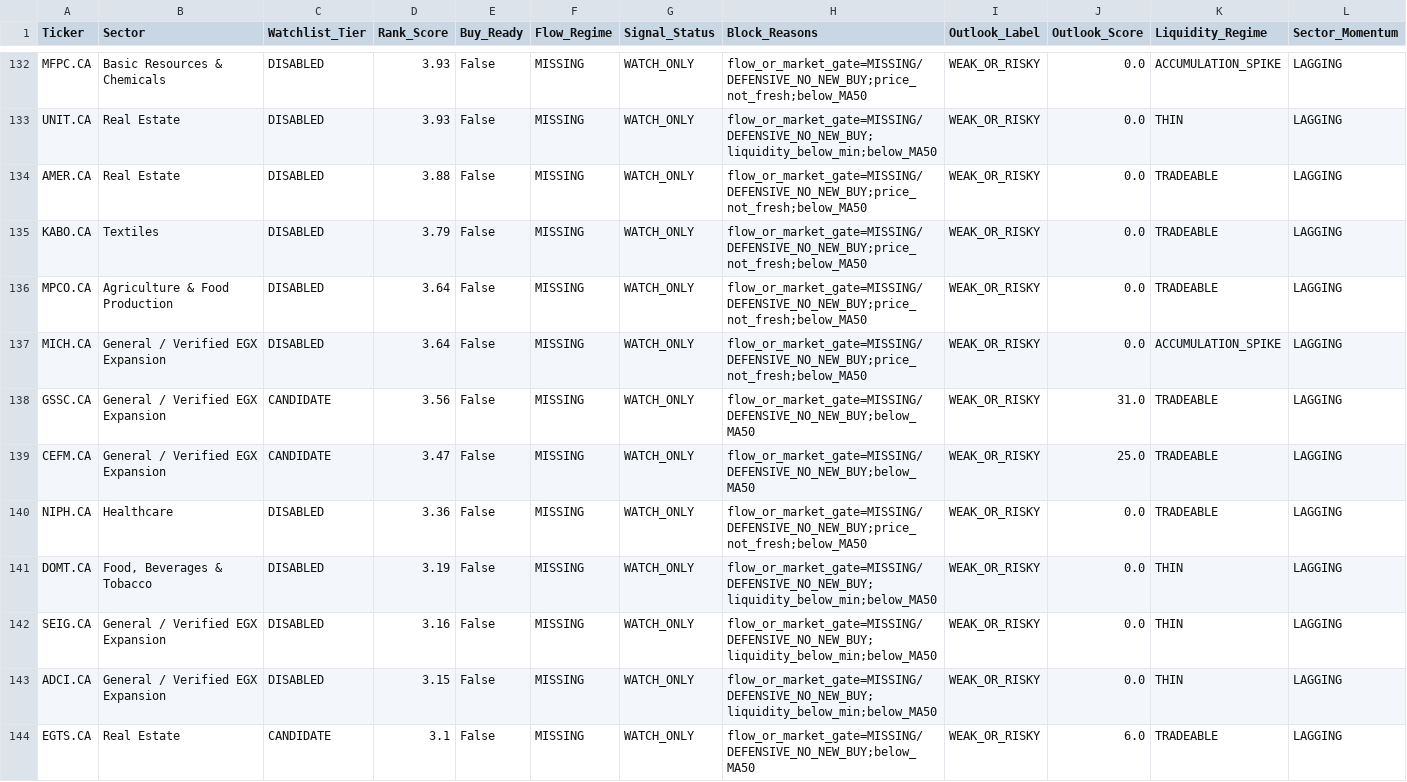
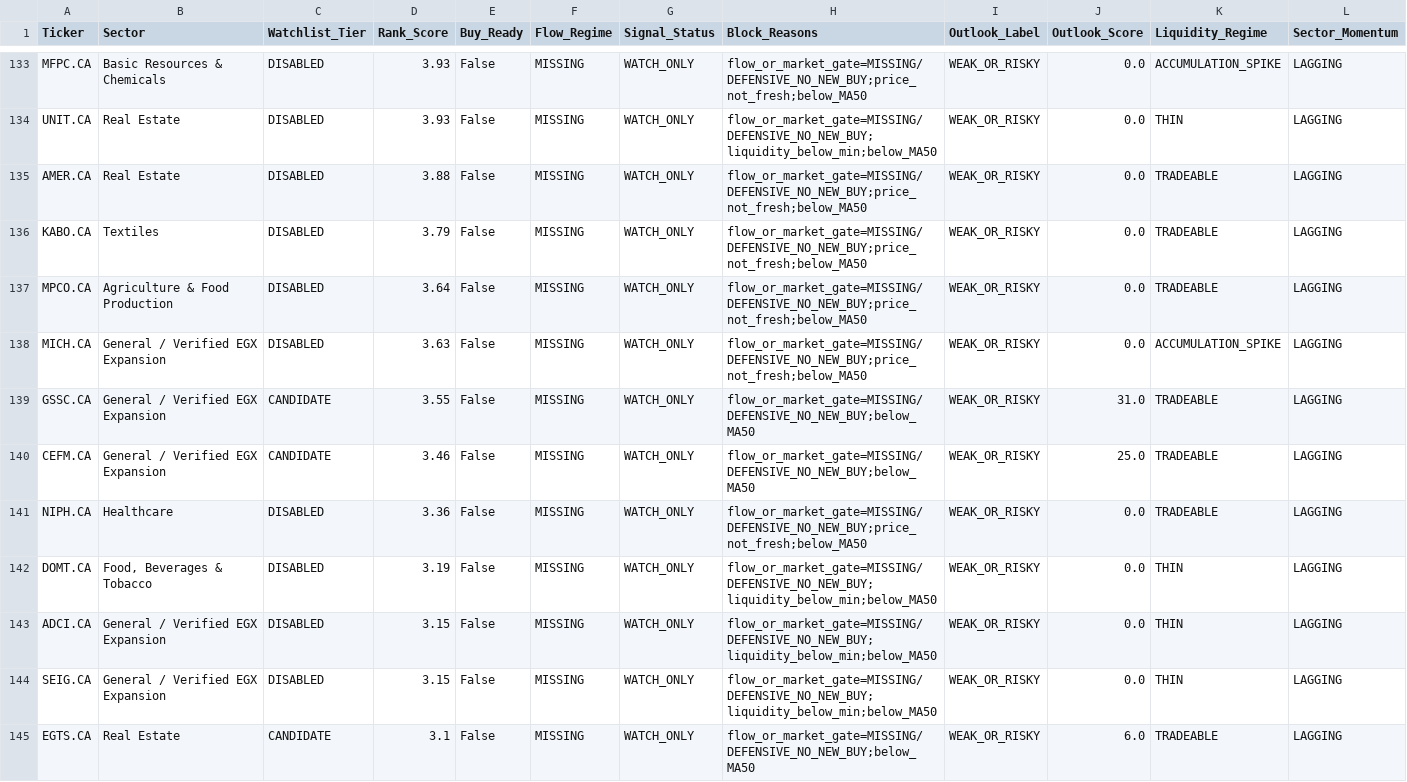
Before and after one commit to Philopater-Ayman/egx-telegram-scanner, a CSV file: watchlist_signals.csv, drawn as a sheet; only a part is shown, gaps mark what is left out; the diff covers the shown part only.

```diff
--- a/watchlist_signals.csv
+++ b/watchlist_signals.csv
@@ -136,9 +137,9 @@ KABO.CA,Textiles,DISABLED,3.79,False,MISSING,WATCH_ONLY,flow_or_market_gate=MISS
 MPCO.CA,Agriculture & Food Production,DISABLED,3.64,False,MISSING,WATCH_ONLY,flow_or_market_gate=MISSING/DEFENSIVE_NO_NEW_BUY;price_not_fresh;below_MA50,WEAK_OR_RISKY,0.0,TRADEABLE,LAGGING
-MICH.CA,General / Verified EGX Expansion,DISABLED,3.64,False,MISSING,WATCH_ONLY,flow_or_market_gate=MISSING/DEFENSIVE_NO_NEW_BUY;price_not_fresh;below_MA50,WEAK_OR_RISKY,0.0,ACCUMULATION_SPIKE,LAGGING
-GSSC.CA,General / Verified EGX Expansion,CANDIDATE,3.56,False,MISSING,WATCH_ONLY,flow_or_market_gate=MISSING/DEFENSIVE_NO_NEW_BUY;below_MA50,WEAK_OR_RISKY,31.0,TRADEABLE,LAGGING
-CEFM.CA,General / Verified EGX Expansion,CANDIDATE,3.47,False,MISSING,WATCH_ONLY,flow_or_market_gate=MISSING/DEFENSIVE_NO_NEW_BUY;below_MA50,WEAK_OR_RISKY,25.0,TRADEABLE,LAGGING
+MICH.CA,General / Verified EGX Expansion,DISABLED,3.63,False,MISSING,WATCH_ONLY,flow_or_market_gate=MISSING/DEFENSIVE_NO_NEW_BUY;price_not_fresh;below_MA50,WEAK_OR_RISKY,0.0,ACCUMULATION_SPIKE,LAGGING
+GSSC.CA,General / Verified EGX Expansion,CANDIDATE,3.55,False,MISSING,WATCH_ONLY,flow_or_market_gate=MISSING/DEFENSIVE_NO_NEW_BUY;below_MA50,WEAK_OR_RISKY,31.0,TRADEABLE,LAGGING
+CEFM.CA,General / Verified EGX Expansion,CANDIDATE,3.46,False,MISSING,WATCH_ONLY,flow_or_market_gate=MISSING/DEFENSIVE_NO_NEW_BUY;below_MA50,WEAK_OR_RISKY,25.0,TRADEABLE,LAGGING
 NIPH.CA,Healthcare,DISABLED,3.36,False,MISSING,WATCH_ONLY,flow_or_market_gate=MISSING/DEFENSIVE_NO_NEW_BUY;price_not_fresh;below_MA50,WEAK_OR_RISKY,0.0,TRADEABLE,LAGGING
 DOMT.CA,"Food, Beverages & Tobacco",DISABLED,3.19,False,MISSING,WATCH_ONLY,flow_or_market_gate=MISSING/DEFENSIVE_NO_NEW_BUY;liquidity_below_min;below_MA50,WEAK_OR_RISKY,0.0,THIN,LAGGING
-SEIG.CA,General / Verified EGX Expansion,DISABLED,3.16,False,MISSING,WATCH_ONLY,flow_or_market_gate=MISSING/DEFENSIVE_NO_NEW_BUY;liquidity_below_min;below_MA50,WEAK_OR_RISKY,0.0,THIN,LAGGING
 ADCI.CA,General / Verified EGX Expansion,DISABLED,3.15,False,MISSING,WATCH_ONLY,flow_or_market_gate=MISSING/DEFENSIVE_NO_NEW_BUY;liquidity_below_min;below_MA50,WEAK_OR_RISKY,0.0,THIN,LAGGING
+SEIG.CA,General / Verified EGX Expansion,DISABLED,3.15,False,MISSING,WATCH_ONLY,flow_or_market_gate=MISSING/DEFENSIVE_NO_NEW_BUY;liquidity_below_min;below_MA50,WEAK_OR_RISKY,0.0,THIN,LAGGING
 EGTS.CA,Real Estate,CANDIDATE,3.1,False,MISSING,WATCH_ONLY,flow_or_market_gate=MISSING/DEFENSIVE_NO_NEW_BUY;below_MA50,WEAK_OR_RISKY,6.0,TRADEABLE,LAGGING
```
Also changed, not shown: 3 added rows, 2 removed rows and 78 edited cells elsewhere in this file, action_tickets.csv, indicators.csv, 8 other files.
